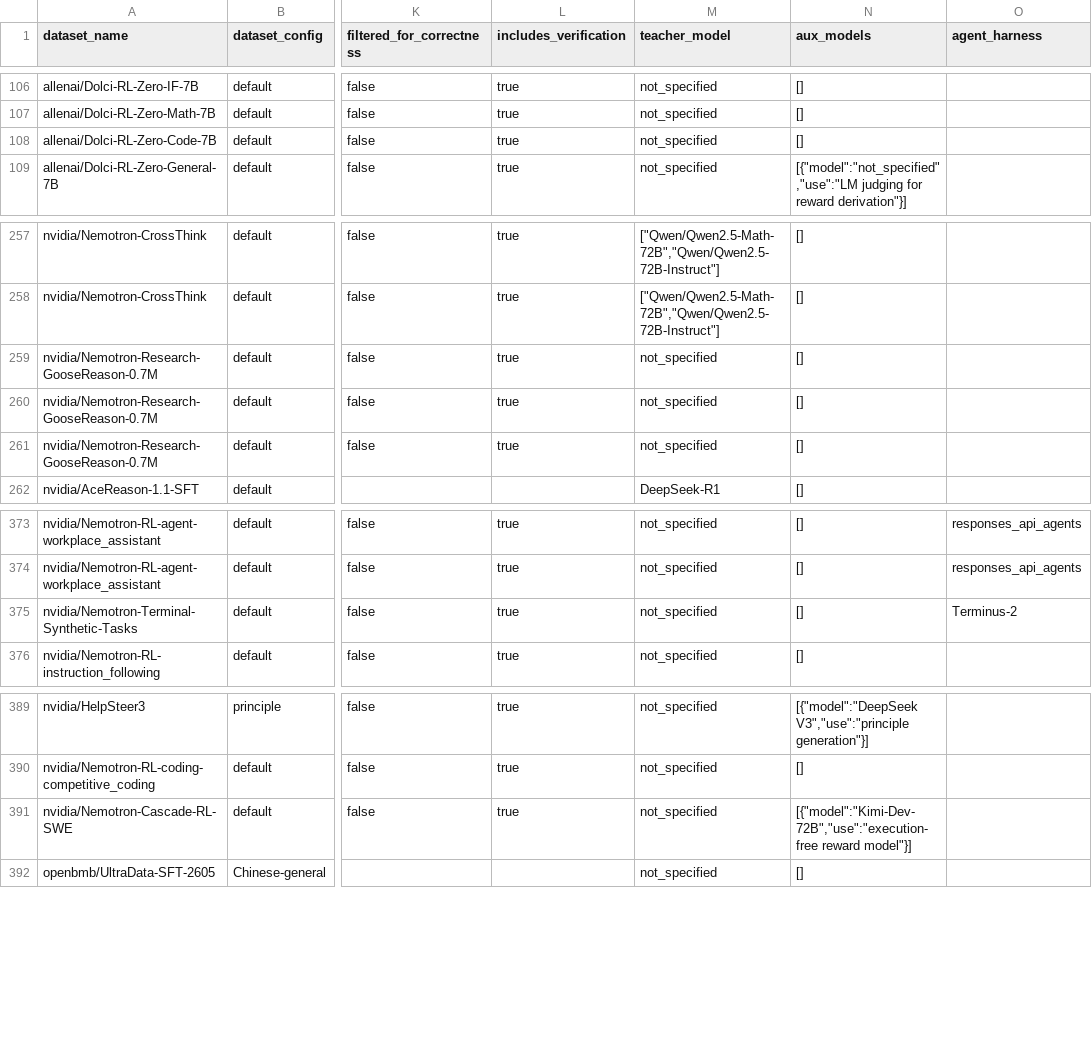
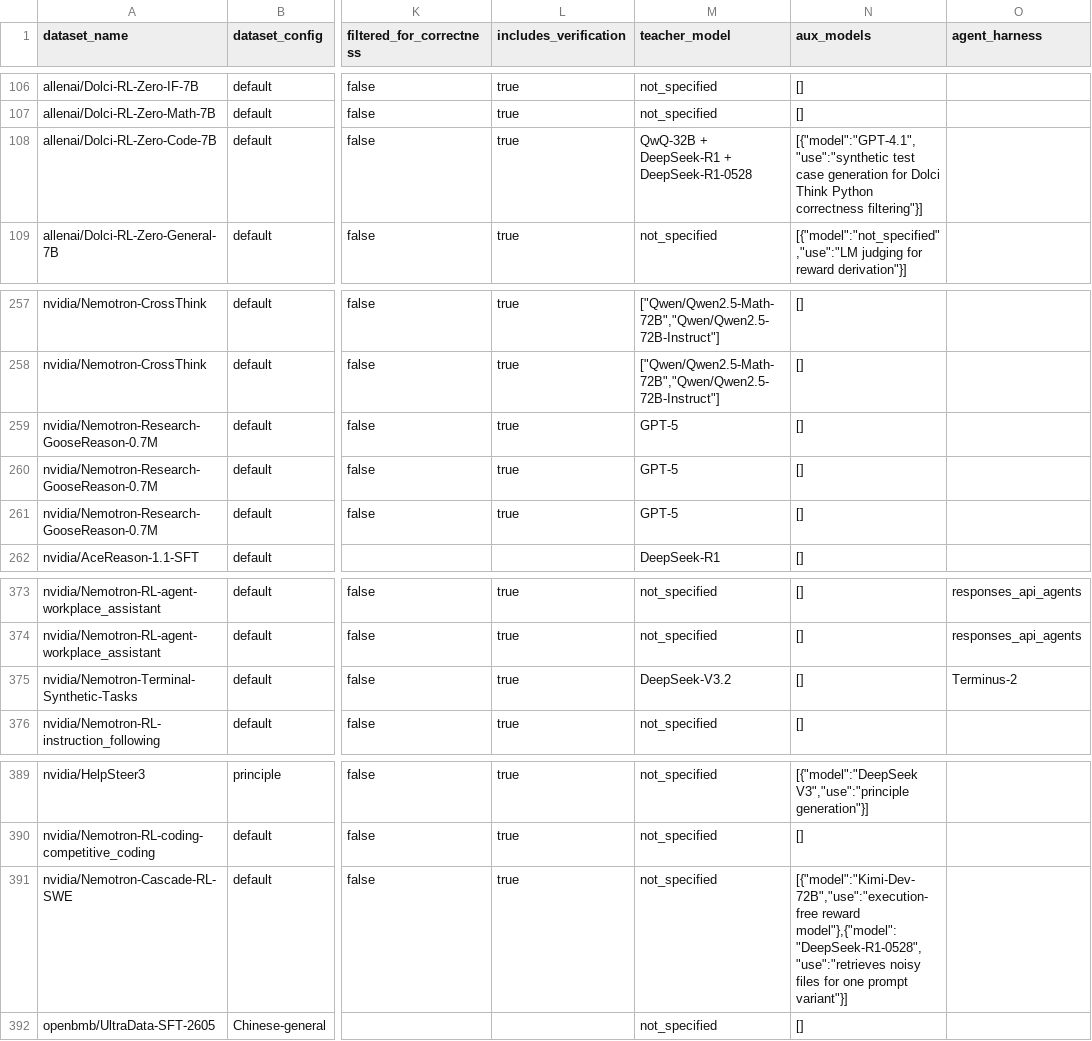
Before and after one commit to ethanewer/dataset-table, a CSV file: split_datasets.csv, drawn as a sheet; only a part is shown, gaps mark what is left out; the diff names each change by its address in the sheet, - before the commit and + after, or states it on an @@ line.

```diff
--- a/split_datasets.csv
+++ b/split_datasets.csv
-M108 (teacher_model): not_specified
+M108 (teacher_model): QwQ-32B + DeepSeek-R1 + DeepSeek-R1-0528
-N108 (aux_models): []
+N108 (aux_models): [{"model":"GPT-4.1","use":"synthetic test case generation for Dolci Think Python correctness filtering"}]
-M259:M261 (teacher_model): not_specified
+M259:M261 (teacher_model): GPT-5
-M375 (teacher_model): not_specified
+M375 (teacher_model): DeepSeek-V3.2
-N391 (aux_models): [{"model":"Kimi-Dev-72B","use":"execution-free reward model"}]
+N391 (aux_models): [{"model":"Kimi-Dev-72B","use":"execution-free reward model"},{"model":"DeepSeek-R1-0528","use":"retrieves noisy files for one prompt variant"}]
```
Also changed, not shown: condensed_split_datasets.csv, 1 other file.
